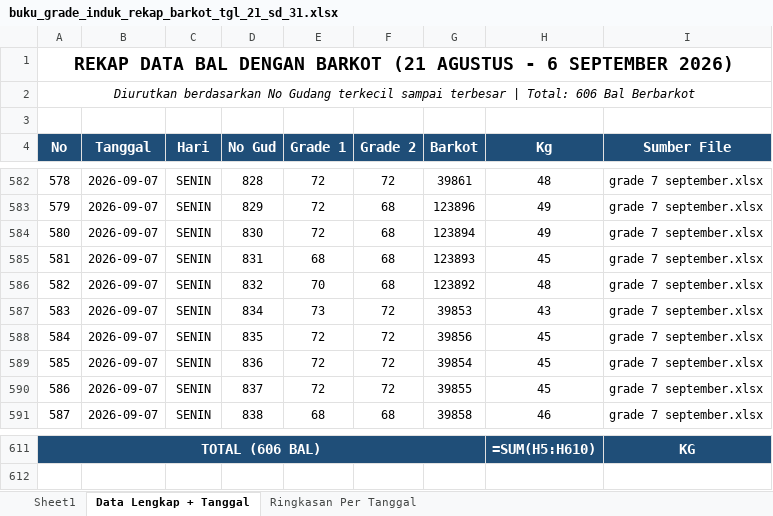
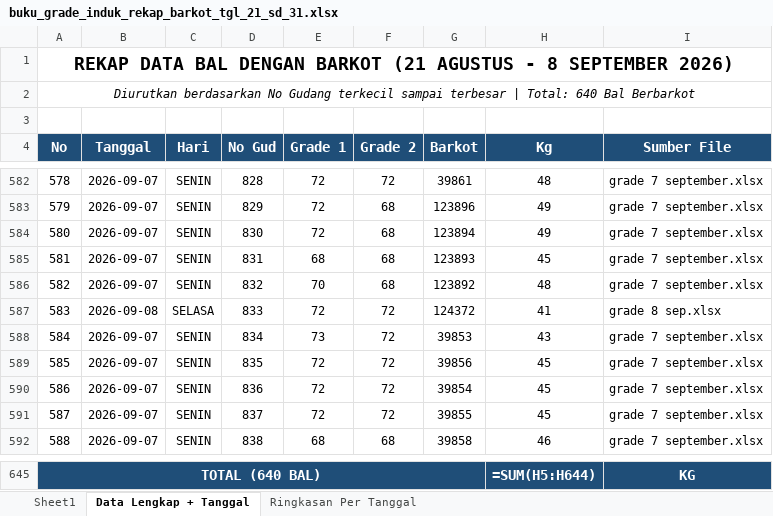
Before and after one commit to grndnstnmlk/cekbarkot, an Excel workbook: Laporan Grade Induk/buku_grade_induk_rekap_barkot_tgl_21_sd_31.xlsx, sheet Data Lengkap + Tanggal, drawn as a sheet; only a part is shown, gaps mark what is left out; values as stored, in another font and other column widths than the file's, no borders; formulas without a stored value are shown as written; addresses are those after the commit; the diff covers the shown part only; the diff names each change by its address in the sheet, - before the commit and + after, or states it on an @@ line.

Commit message:
Update data 8 September 2026 (39 bal): sync Supabase, seed_data, web UI v5.3, dan rekap Excel

```diff
--- a/Laporan Grade Induk/buku_grade_induk_rekap_barkot_tgl_21_sd_31.xlsx (sheet Data Lengkap + Tanggal)
+++ b/Laporan Grade Induk/buku_grade_induk_rekap_barkot_tgl_21_sd_31.xlsx (sheet Data Lengkap + Tanggal)
@@ column A (No) renumbered from row 1 down @@
+row 587: 583 | 2026-09-08 | SELASA | 833 | 72 | 72 | 124372 | 41 | grade 8 sep.xlsx
-H645 (Kg): =SUM(H5:H610)
+H645 (Kg): =SUM(H5:H644)
```
Also changed, not shown: 33 added rows elsewhere in this sheet, sheet Sheet1, sheet Ringkasan Per Tanggal, Laporan Grade Induk/laporan_grade_induk_semua_barkot_tgl_21_sd_31.xlsx, buku_grade_induk_rekap_barkot_tgl_21_sd_31.xlsx, 7 other files.
